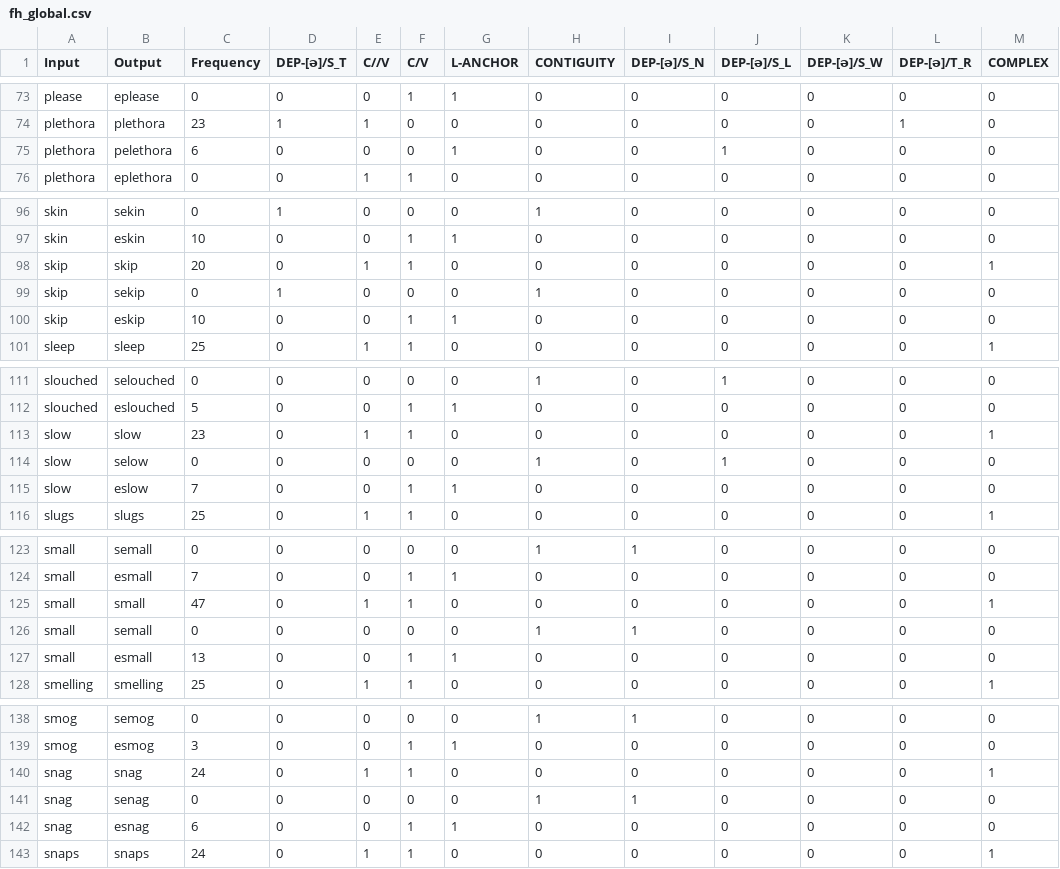
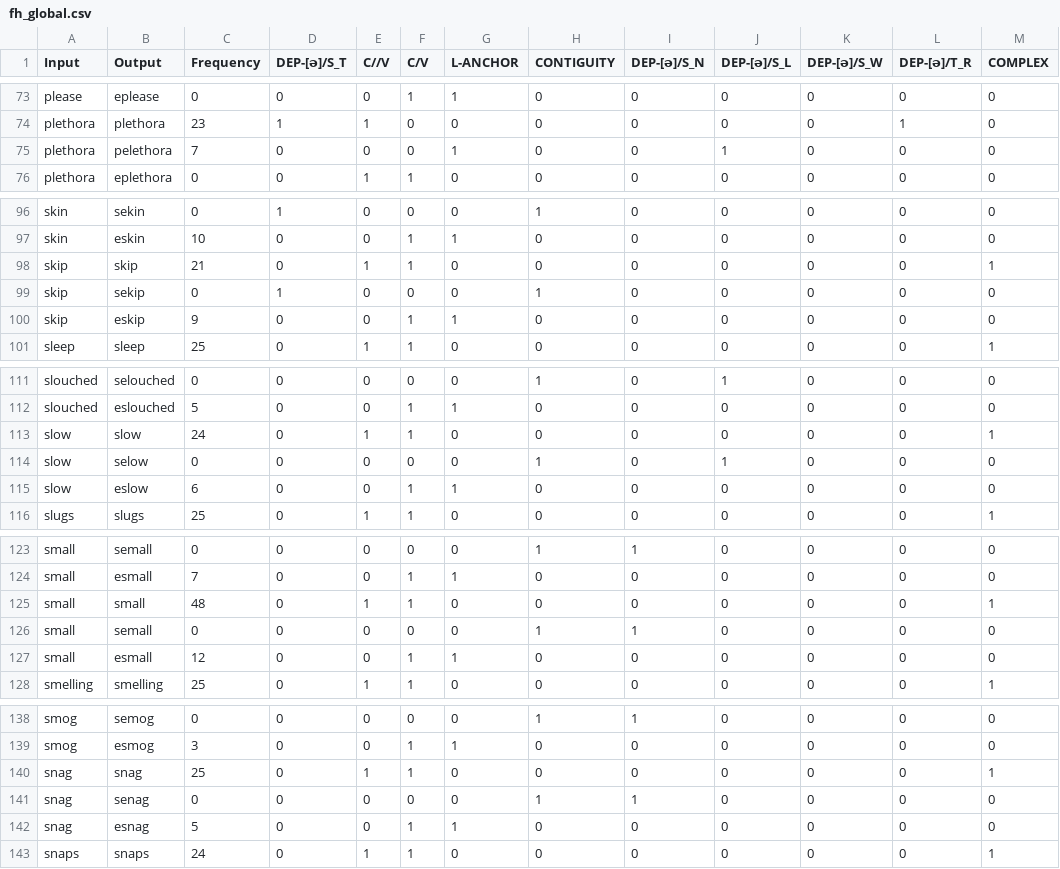
Before and after one commit to connormayer/persian_epenthesis, a CSV file: data/tableaux/fh_global.csv, drawn as a sheet; only a part is shown, gaps mark what is left out; the diff covers the shown part only.

```diff
--- a/data/tableaux/fh_global.csv
+++ b/data/tableaux/fh_global.csv
@@ -74,3 +74,3 @@ please,eplease,0,0,0,1,1,0,0,0,0,0,0
 plethora,plethora,23,1,1,0,0,0,0,0,0,1,0
-plethora,pelethora,6,0,0,0,1,0,0,1,0,0,0
+plethora,pelethora,7,0,0,0,1,0,0,1,0,0,0
 plethora,eplethora,0,0,1,1,0,0,0,0,0,0,0
@@ -97,5 +97,5 @@ skin,sekin,0,1,0,0,0,1,0,0,0,0,0
 skin,eskin,10,0,0,1,1,0,0,0,0,0,0
-skip,skip,20,0,1,1,0,0,0,0,0,0,1
+skip,skip,21,0,1,1,0,0,0,0,0,0,1
 skip,sekip,0,1,0,0,0,1,0,0,0,0,0
-skip,eskip,10,0,0,1,1,0,0,0,0,0,0
+skip,eskip,9,0,0,1,1,0,0,0,0,0,0
 sleep,sleep,25,0,1,1,0,0,0,0,0,0,1
@@ -112,5 +112,5 @@ slouched,selouched,0,0,0,0,0,1,0,1,0,0,0
 slouched,eslouched,5,0,0,1,1,0,0,0,0,0,0
-slow,slow,23,0,1,1,0,0,0,0,0,0,1
+slow,slow,24,0,1,1,0,0,0,0,0,0,1
 slow,selow,0,0,0,0,0,1,0,1,0,0,0
-slow,eslow,7,0,0,1,1,0,0,0,0,0,0
+slow,eslow,6,0,0,1,1,0,0,0,0,0,0
 slugs,slugs,25,0,1,1,0,0,0,0,0,0,1
@@ -124,5 +124,5 @@ small,semall,0,0,0,0,0,1,1,0,0,0,0
 small,esmall,7,0,0,1,1,0,0,0,0,0,0
-small,small,47,0,1,1,0,0,0,0,0,0,1
+small,small,48,0,1,1,0,0,0,0,0,0,1
 small,semall,0,0,0,0,0,1,1,0,0,0,0
-small,esmall,13,0,0,1,1,0,0,0,0,0,0
+small,esmall,12,0,0,1,1,0,0,0,0,0,0
 smelling,smelling,25,0,1,1,0,0,0,0,0,0,1
@@ -139,5 +139,5 @@ smog,semog,0,0,0,0,0,1,1,0,0,0,0
 smog,esmog,3,0,0,1,1,0,0,0,0,0,0
-snag,snag,24,0,1,1,0,0,0,0,0,0,1
+snag,snag,25,0,1,1,0,0,0,0,0,0,1
 snag,senag,0,0,0,0,0,1,1,0,0,0,0
-snag,esnag,6,0,0,1,1,0,0,0,0,0,0
+snag,esnag,5,0,0,1,1,0,0,0,0,0,0
 snaps,snaps,24,0,1,1,0,0,0,0,0,0,1
```
Also changed, not shown: 11 edited cells elsewhere in this file, data/Persian_epenthesis.csv, data/experimental_results.csv, 14 other files.
